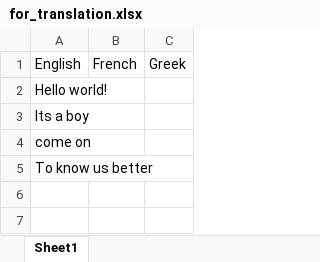
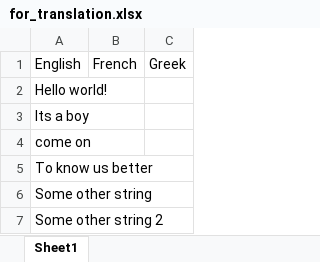
Before and after one commit to deathbird/txgit_excel, an Excel workbook: source/for_translation.xlsx, sheet Sheet1, drawn as a sheet; values as stored, in another font and other column widths than the file's, no borders; charts and pictures not drawn; the diff names each change by its address in the sheet, - before the commit and + after, or states it on an @@ line.

Commit message:
2nd commit

```diff
--- a/source/for_translation.xlsx (sheet Sheet1)
+++ b/source/for_translation.xlsx (sheet Sheet1)
+row 6: Some other string
+row 7: Some other string 2
```
